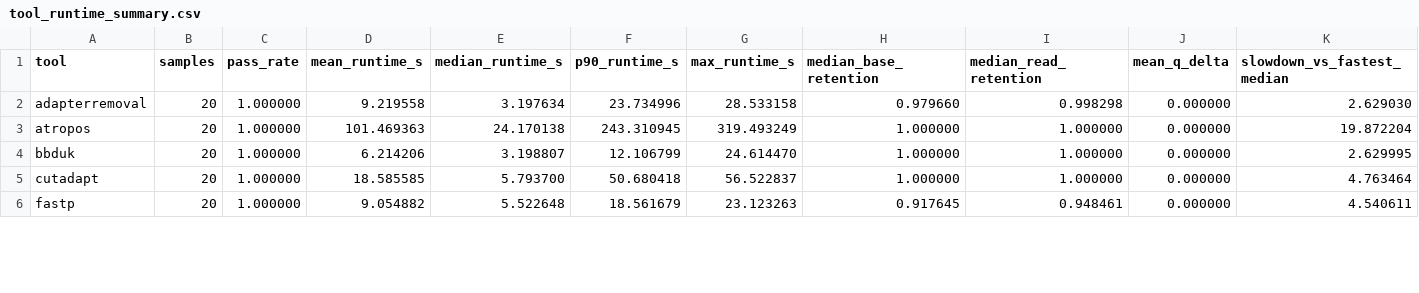
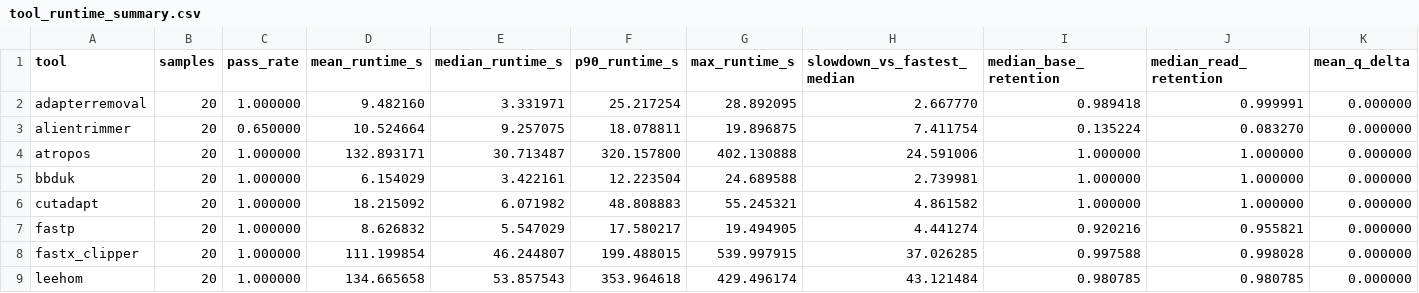
Before and after one commit to bijux/bijux-genomics, a CSV file: docs/benchmark/fastq.trim_reads/corpus-01/tool_runtime_summary.csv, drawn as a sheet; only a part is shown; removed rows and columns are numbered as before the commit, all else as after; the diff covers the shown part only; the diff names each change by its address in the sheet, - before the commit and + after, or states it on an @@ line.

```diff
--- a/docs/benchmark/fastq.trim_reads/corpus-01/tool_runtime_summary.csv
+++ b/docs/benchmark/fastq.trim_reads/corpus-01/tool_runtime_summary.csv
+column H (slowdown_vs_fastest_median), row 2: 2.667770; rows 4-7: 24.591006 | 2.739981 | 4.861582 | 4.441274
-column K (slowdown_vs_fastest_median), rows 2-6: 2.629030 | 19.872204 | 2.629995 | 4.763464 | 4.540611
-D2 (mean_runtime_s): 9.219558
+D2 (mean_runtime_s): 9.482160
-E2 (median_runtime_s): 3.197634
+E2 (median_runtime_s): 3.331971
-F2 (p90_runtime_s): 23.734996
+F2 (p90_runtime_s): 25.217254
-G2 (max_runtime_s): 28.533158
+G2 (max_runtime_s): 28.892095
-I2 (median_base_retention): 0.979660
+I2 (median_base_retention): 0.989418
-J2 (median_read_retention): 0.998298
+J2 (median_read_retention): 0.999991
+row 3: alientrimmer | 20 | 0.650000 | 10.524664 | 9.257075 | 18.078811 | 19.896875 | 7.411754 | 0.135224 | 0.083270 | 0.000000
-D4 (mean_runtime_s): 101.469363
+D4 (mean_runtime_s): 132.893171
-E4 (median_runtime_s): 24.170138
+E4 (median_runtime_s): 30.713487
-F4 (p90_runtime_s): 243.310945
+F4 (p90_runtime_s): 320.157800
-G4 (max_runtime_s): 319.493249
+G4 (max_runtime_s): 402.130888
-D5 (mean_runtime_s): 6.214206
+D5 (mean_runtime_s): 6.154029
-E5 (median_runtime_s): 3.198807
+E5 (median_runtime_s): 3.422161
-F5 (p90_runtime_s): 12.106799
+F5 (p90_runtime_s): 12.223504
-G5 (max_runtime_s): 24.614470
+G5 (max_runtime_s): 24.689588
-D6 (mean_runtime_s): 18.585585
+D6 (mean_runtime_s): 18.215092
-E6 (median_runtime_s): 5.793700
+E6 (median_runtime_s): 6.071982
-F6 (p90_runtime_s): 50.680418
+F6 (p90_runtime_s): 48.808883
-G6 (max_runtime_s): 56.522837
+G6 (max_runtime_s): 55.245321
-D7 (mean_runtime_s): 9.054882
+D7 (mean_runtime_s): 8.626832
-E7 (median_runtime_s): 5.522648
+E7 (median_runtime_s): 5.547029
-F7 (p90_runtime_s): 18.561679
+F7 (p90_runtime_s): 17.580217
-G7 (max_runtime_s): 23.123263
+G7 (max_runtime_s): 19.494905
-I7 (median_base_retention): 0.917645
+I7 (median_base_retention): 0.920216
-J7 (median_read_retention): 0.948461
+J7 (median_read_retention): 0.955821
+row 8: fastx_clipper | 20 | 1.000000 | 111.199854 | 46.244807 | 199.488015 | 539.997915 | 37.026285 | 0.997588 | 0.998028 | 0.000000
+row 9: leehom | 20 | 1.000000 | 134.665658 | 53.857543 | 353.964618 | 429.496174 | 43.121484 | 0.980785 | 0.980785 | 0.000000
```
Also changed, not shown: 1 added row and 19 edited cells elsewhere in this file, docs/benchmark/fastq.trim_reads/corpus-01/cohort_runtime_summary.csv, docs/benchmark/fastq.trim_reads/corpus-01/sample_runtime_outliers.csv, 3 other files.
